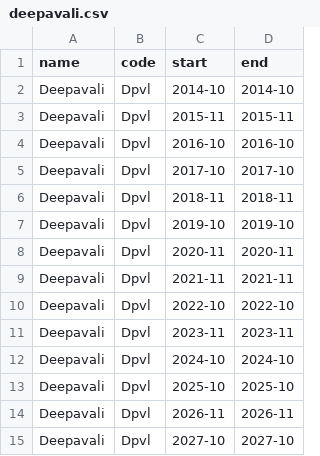
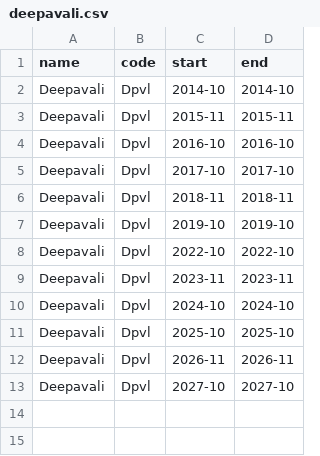
Before and after one commit to calvin4370/nhb-museum-visitorship-forecasting, a CSV file: src/events/event_ranges/deepavali.csv, drawn as a sheet.

Commit message:
feat: remove 2019 and 2020 deepavali rows from deepavali.csv
To test whether making is_deepavali essentially an "is open house"
feature will improve IHC's performance at predicting deepavali peaks and
in general

```diff
--- a/src/events/event_ranges/deepavali.csv
+++ b/src/events/event_ranges/deepavali.csv
@@ -7,4 +7,2 @@ Deepavali,Dpvl,2018-11,2018-11
 Deepavali,Dpvl,2019-10,2019-10
-Deepavali,Dpvl,2020-11,2020-11
-Deepavali,Dpvl,2021-11,2021-11
 Deepavali,Dpvl,2022-10,2022-10
```
